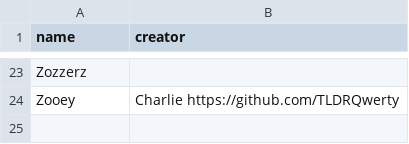
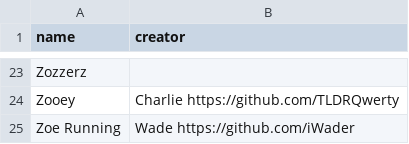
Before and after one commit to GeekyAubergine/zoeaubert.me, a CSV file: content/silly_names.csv, drawn as a sheet; only a part is shown, gaps mark what is left out; the diff names each change by its address in the sheet, - before the commit and + after, or states it on an @@ line.

Commit message:
Update silly_names.csv (#40)

```diff
--- a/content/silly_names.csv
+++ b/content/silly_names.csv
+row 25: Zoe Running | Wade https://github.com/iWader
```
